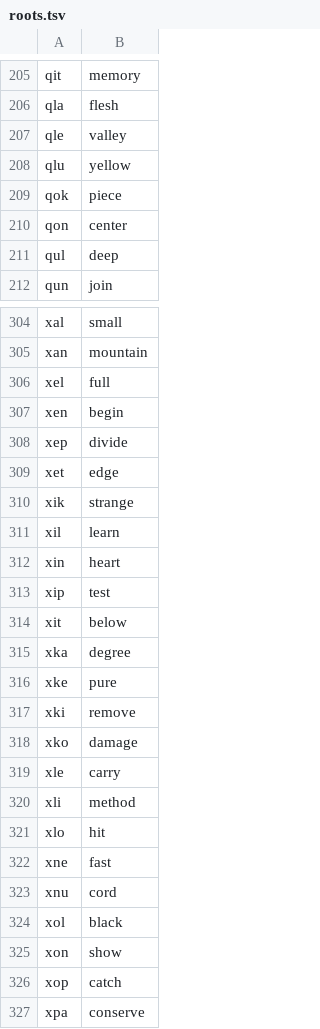
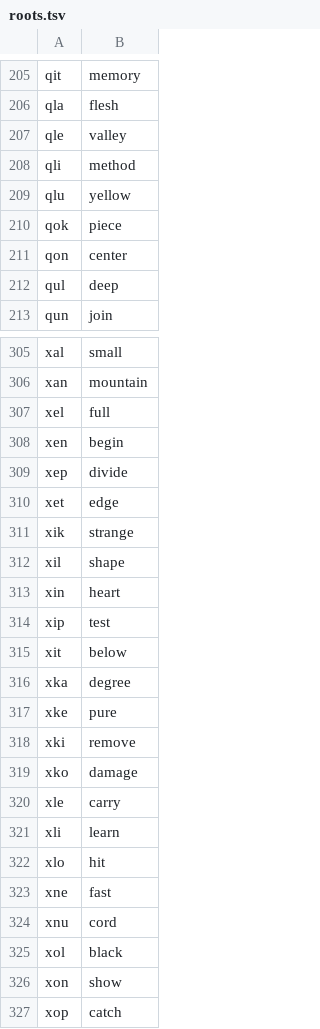
Before and after one commit to Xextan/vlabuk, a TSV file: roots.tsv, drawn as a sheet; only a part is shown, gaps mark what is left out; the shorter side is filled out with more unchanged rows.

```diff
--- a/roots.tsv
+++ b/roots.tsv
@@ -207,2 +207,3 @@ qla	flesh
 qle	valley
+qli	method
 qlu	yellow
@@ -310,3 +311,3 @@ xet	edge
 xik	strange
-xil	learn
+xil	shape
 xin	heart
@@ -319,3 +320,3 @@ xko	damage
 xle	carry
-xli	method
+xli	learn
 xlo	hit
```
Also changed, not shown: 1 other file.
